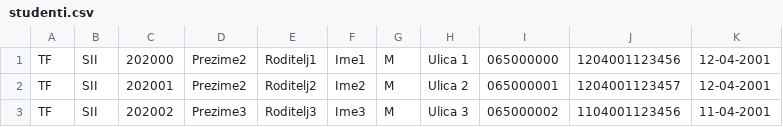
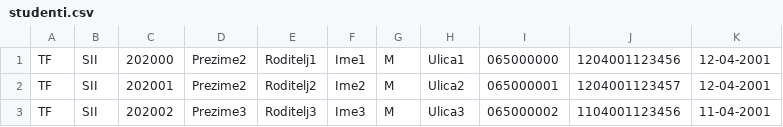
Before and after one commit to mr2853/rukovalac-informacionim-resursima, a CSV file: src/podaci/studenti.csv, drawn as a sheet.

```diff
--- a/src/podaci/studenti.csv
+++ b/src/podaci/studenti.csv
@@ -1,3 +1,3 @@
-TF, SII, 202000, Prezime2, Roditelj1, Ime1, M, Ulica 1, 065000000, 1204001123456, 12-04-2001
-TF, SII, 202001, Prezime2, Roditelj2, Ime2, M, Ulica 2, 065000001, 1204001123457, 12-04-2001
-TF, SII, 202002, Prezime3, Roditelj3, Ime3, M, Ulica 3, 065000002, 1104001123456, 11-04-2001
+TF,SII,202000,Prezime2,Roditelj1,Ime1,M,Ulica1,065000000,1204001123456,12-04-2001
+TF,SII,202001,Prezime2,Roditelj2,Ime2,M,Ulica2,065000001,1204001123457,12-04-2001
+TF,SII,202002,Prezime3,Roditelj3,Ime3,M,Ulica3,065000002,1104001123456,11-04-2001
```
Also changed, not shown: src/podaci/predmeti.csv, 13 other files.
